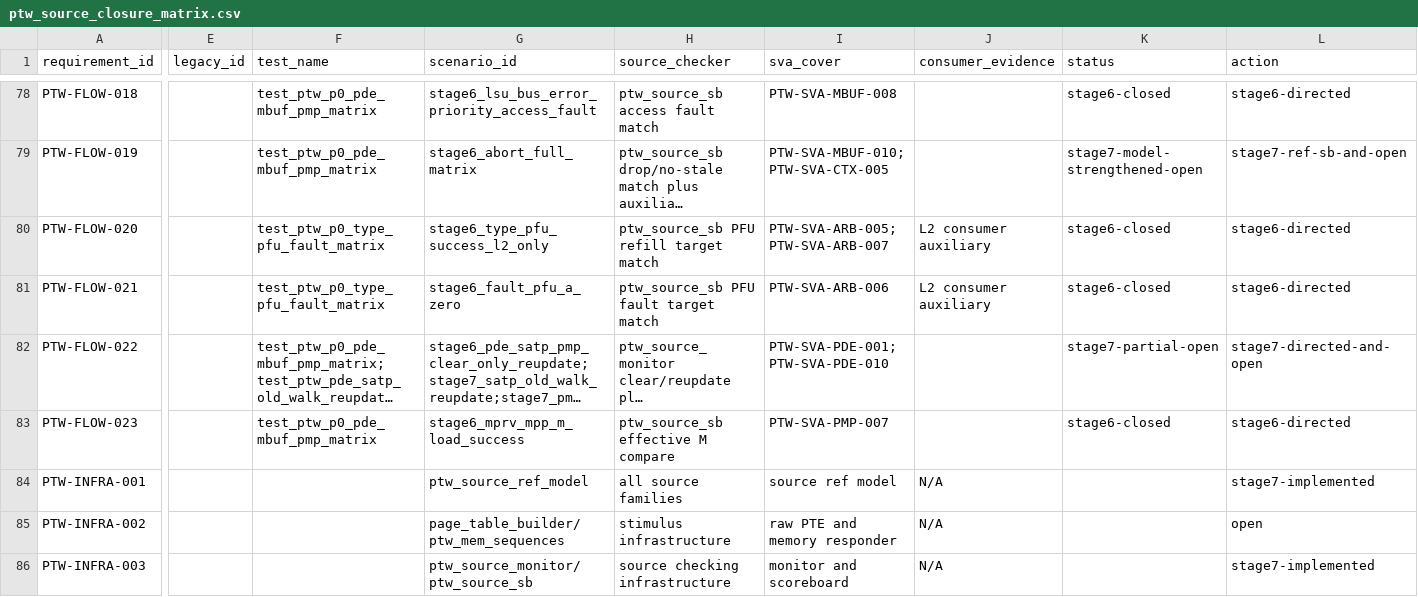
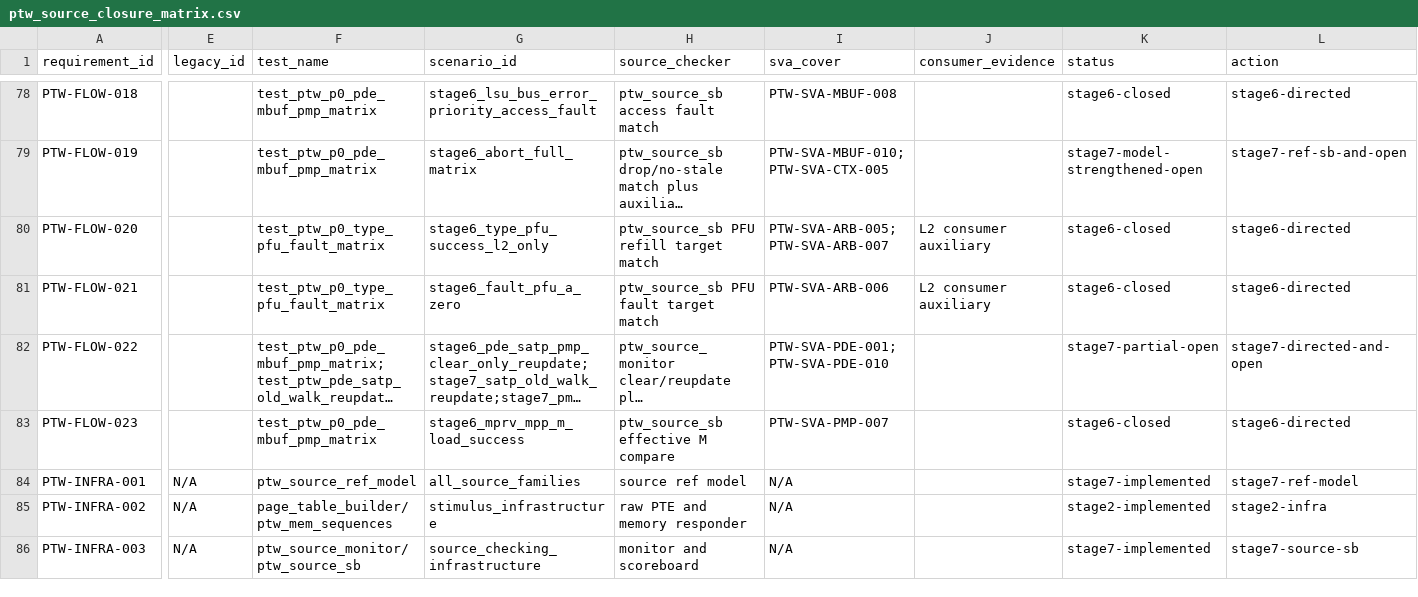
Before and after one commit to 05shygo/mmu_verification, a CSV file: mmu_verification/simu/ptw_source_closure_matrix.csv, drawn as a sheet; only a part is shown, gaps mark what is left out; long unchanged cells end in …; the diff covers the shown part only; the diff names each change by its address in the sheet, - before the commit and + after, or states it on an @@ line.

```diff
--- a/mmu_verification/simu/ptw_source_closure_matrix.csv
+++ b/mmu_verification/simu/ptw_source_closure_matrix.csv
-E84:E86 (legacy_id): (empty)
+E84:E86 (legacy_id): N/A
-F84 (test_name): (empty)
+F84 (test_name): ptw_source_ref_model
-G84 (scenario_id): ptw_source_ref_model
+G84 (scenario_id): all_source_families
-H84 (source_checker): all source families
+H84 (source_checker): source ref model
-I84 (sva_cover): source ref model
+I84 (sva_cover): N/A
-J84:J86 (consumer_evidence): N/A
+J84:J86 (consumer_evidence): (empty)
-K84 (status): (empty)
+K84 (status): stage7-implemented
-L84 (action): stage7-implemented
+L84 (action): stage7-ref-model
-F85 (test_name): (empty)
+F85 (test_name): page_table_builder/ptw_mem_sequences
-G85 (scenario_id): page_table_builder/ptw_mem_sequences
+G85 (scenario_id): stimulus_infrastructure
-H85 (source_checker): stimulus infrastructure
+H85 (source_checker): raw PTE and memory responder
-I85 (sva_cover): raw PTE and memory responder
+I85 (sva_cover): N/A
-K85 (status): (empty)
+K85 (status): stage2-implemented
-L85 (action): open
+L85 (action): stage2-infra
-F86 (test_name): (empty)
+F86 (test_name): ptw_source_monitor/ptw_source_sb
-G86 (scenario_id): ptw_source_monitor/ptw_source_sb
+G86 (scenario_id): source_checking_infrastructure
-H86 (source_checker): source checking infrastructure
+H86 (source_checker): monitor and scoreboard
-I86 (sva_cover): monitor and scoreboard
+I86 (sva_cover): N/A
-K86 (status): (empty)
+K86 (status): stage7-implemented
-L86 (action): stage7-implemented
+L86 (action): stage7-source-sb
```
Also changed, not shown: 84 edited cells elsewhere in this file, 7 other files.
